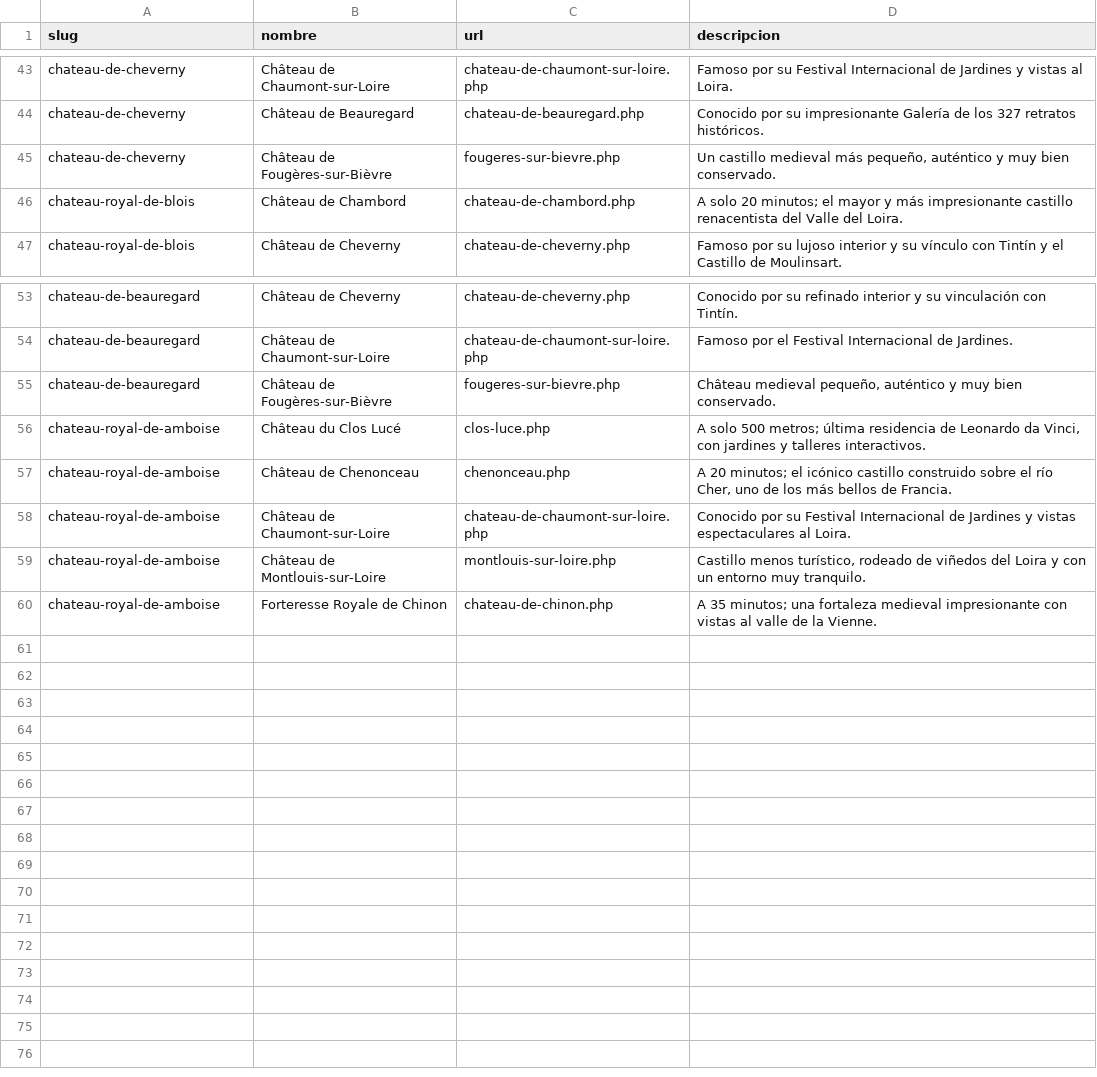
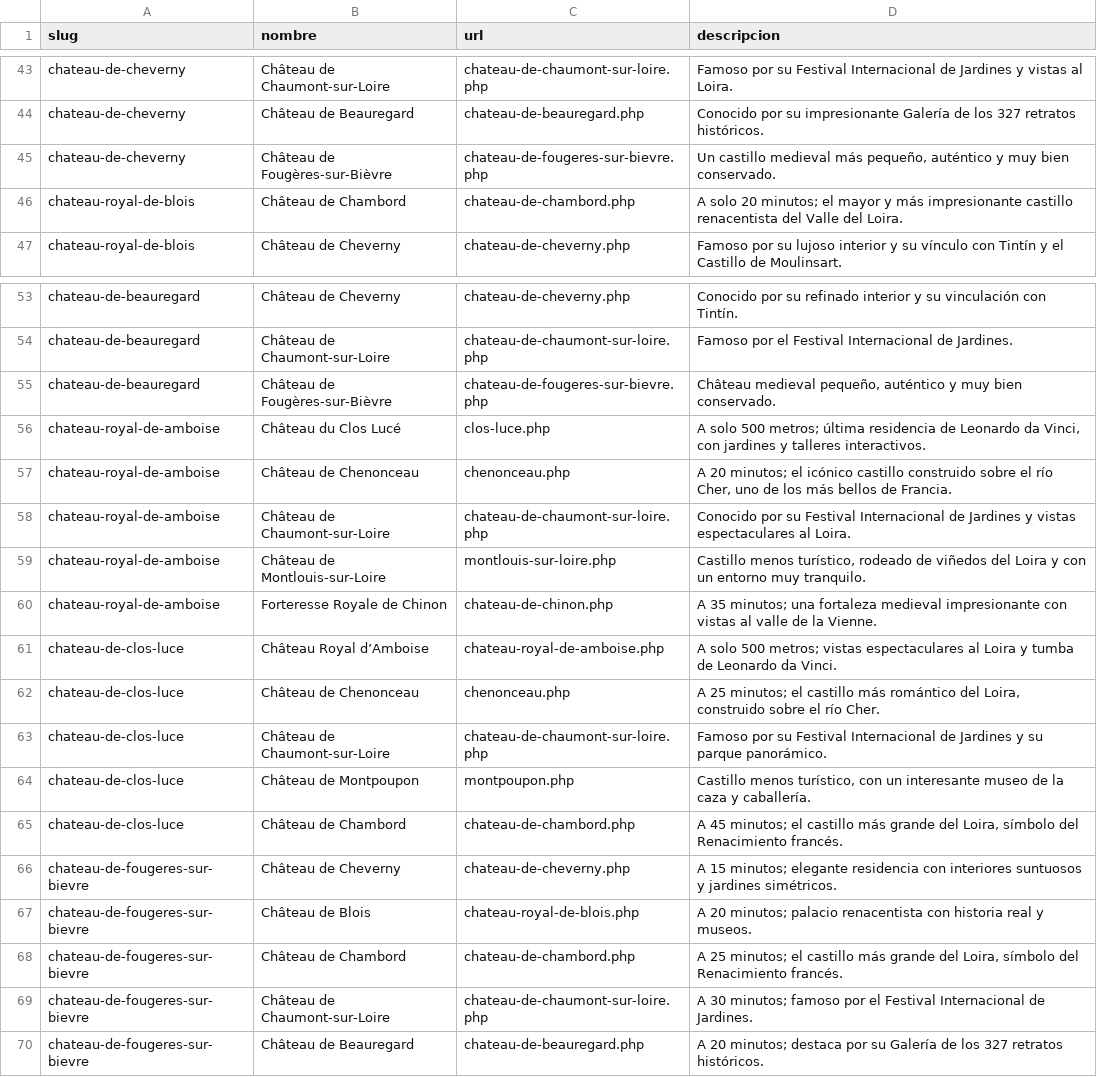
Before and after one commit to luxen4/castillos-del-loira, a CSV file: chateaux/castillos-cercanos.csv, drawn as a sheet; only a part is shown, gaps mark what is left out.

```diff
--- a/chateaux/castillos-cercanos.csv
+++ b/chateaux/castillos-cercanos.csv
@@ -44,3 +44,3 @@ chateau-de-cheverny,"Château de Chaumont-sur-Loire","chateau-de-chaumont-sur-lo
 chateau-de-cheverny,"Château de Beauregard","chateau-de-beauregard.php","Conocido por su impresionante Galería de los 327 retratos históricos."
-chateau-de-cheverny,"Château de Fougères-sur-Bièvre","fougeres-sur-bievre.php","Un castillo medieval más pequeño, auténtico y muy bien conservado."
+chateau-de-cheverny,"Château de Fougères-sur-Bièvre","chateau-de-fougeres-sur-bievre.php","Un castillo medieval más pequeño, auténtico y muy bien conservado."
 chateau-royal-de-blois,"Château de Chambord","chateau-de-chambord.php","A solo 20 minutos; el mayor y más impresionante castillo renacentista del Valle del Loira."
@@ -54,3 +54,3 @@ chateau-de-beauregard,"Château de Cheverny","chateau-de-cheverny.php","Conocido
 chateau-de-beauregard,"Château de Chaumont-sur-Loire","chateau-de-chaumont-sur-loire.php","Famoso por el Festival Internacional de Jardines."
-chateau-de-beauregard,"Château de Fougères-sur-Bièvre","fougeres-sur-bievre.php","Château medieval pequeño, auténtico y muy bien conservado."
+chateau-de-beauregard,"Château de Fougères-sur-Bièvre","chateau-de-fougeres-sur-bievre.php","Château medieval pequeño, auténtico y muy bien conservado."
 chateau-royal-de-amboise,"Château du Clos Lucé","clos-luce.php","A solo 500 metros; última residencia de Leonardo da Vinci, con jardines y talleres interactivos."
@@ -60 +60,11 @@ chateau-royal-de-amboise,"Château de Montlouis-sur-Loire","montlouis-sur-loire.
 chateau-royal-de-amboise,"Forteresse Royale de Chinon","chateau-de-chinon.php","A 35 minutos; una fortaleza medieval impresionante con vistas al valle de la Vienne."
+chateau-de-clos-luce,"Château Royal d’Amboise","chateau-royal-de-amboise.php","A solo 500 metros; vistas espectaculares al Loira y tumba de Leonardo da Vinci."
+chateau-de-clos-luce,"Château de Chenonceau","chenonceau.php","A 25 minutos; el castillo más romántico del Loira, construido sobre el río Cher."
+chateau-de-clos-luce,"Château de Chaumont-sur-Loire","chateau-de-chaumont-sur-loire.php","Famoso por su Festival Internacional de Jardines y su parque panorámico."
+chateau-de-clos-luce,"Château de Montpoupon","montpoupon.php","Castillo menos turístico, con un interesante museo de la caza y caballería."
+chateau-de-clos-luce,"Château de Chambord","chateau-de-chambord.php","A 45 minutos; el castillo más grande del Loira, símbolo del Renacimiento francés."
+chateau-de-fougeres-sur-bievre,"Château de Cheverny","chateau-de-cheverny.php","A 15 minutos; elegante residencia con interiores suntuosos y jardines simétricos."
+chateau-de-fougeres-sur-bievre,"Château de Blois","chateau-royal-de-blois.php","A 20 minutos; palacio renacentista con historia real y museos."
+chateau-de-fougeres-sur-bievre,"Château de Chambord","chateau-de-chambord.php","A 25 minutos; el castillo más grande del Loira, símbolo del Renacimiento francés."
+chateau-de-fougeres-sur-bievre,"Château de Chaumont-sur-Loire","chateau-de-chaumont-sur-loire.php","A 30 minutos; famoso por el Festival Internacional de Jardines."
+chateau-de-fougeres-sur-bievre,"Château de Beauregard","chateau-de-beauregard.php","A 20 minutos; destaca por su Galería de los 327 retratos históricos."
```
Also changed, not shown: chateaux/data/consejos-castillos.csv, chateaux/data/opiniones-castillos.csv, 16 other files.
